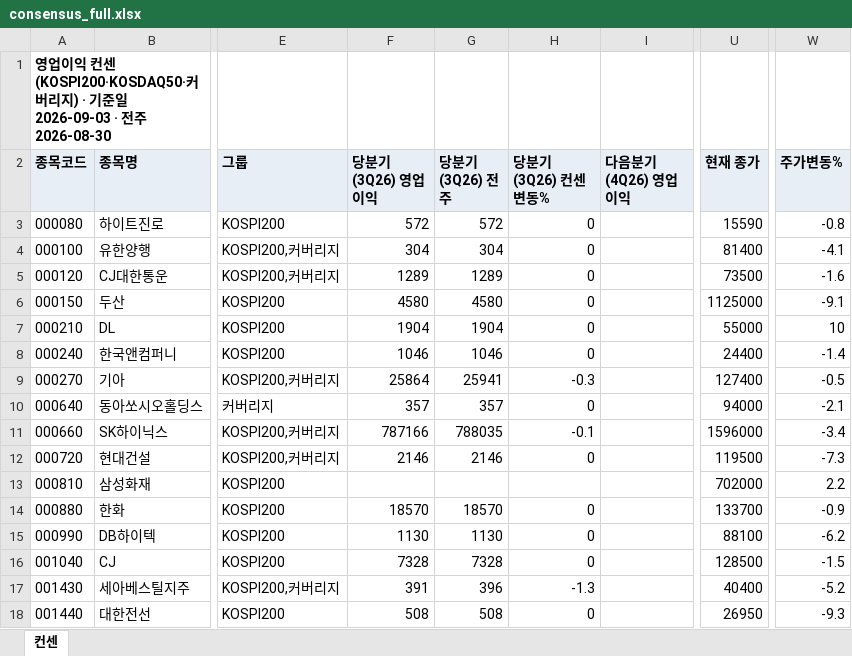
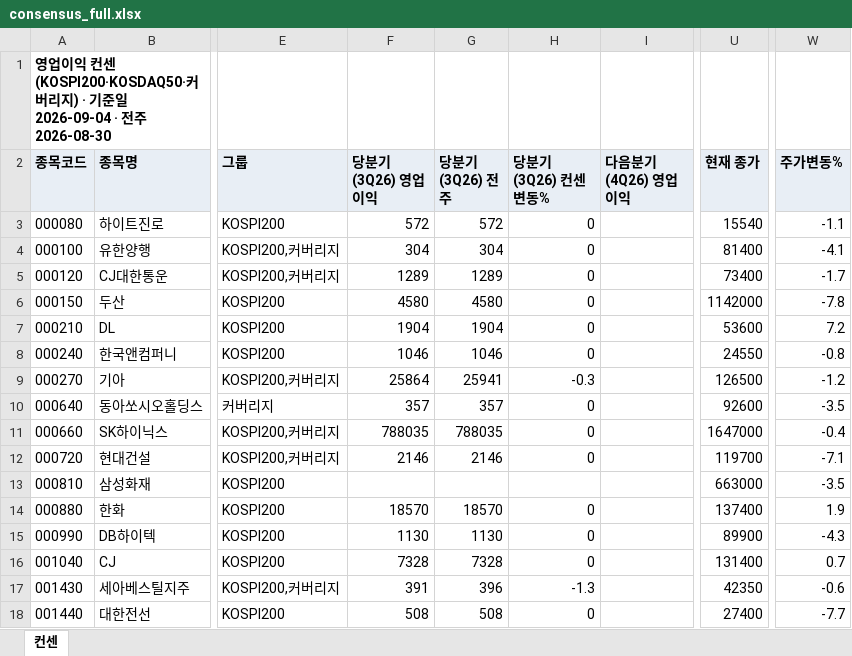
Before and after one commit to gschoie/GS-DB2, an Excel workbook: telegram_research_dashboard/static/consensus_full.xlsx, sheet 컨센, drawn as a sheet; only a part is shown, gaps mark what is left out; values as stored, in another font and other column widths than the file's, no borders; the diff covers the shown part only; the diff names each change by its address in the sheet, - before the commit and + after, or states it on an @@ line.

```diff
--- a/telegram_research_dashboard/static/consensus_full.xlsx (sheet 컨센)
+++ b/telegram_research_dashboard/static/consensus_full.xlsx (sheet 컨센)
-A1 (종목코드): …일 2026-09-03 · 전…
+A1 (종목코드): …일 2026-09-04 · 전…
-U3 (현재 종가): 15590
+U3 (현재 종가): 15540
-W3 (주가변동%): -0.8
+W3 (주가변동%): -1.1
-U5 (현재 종가): 73500
+U5 (현재 종가): 73400
-W5 (주가변동%): -1.6
+W5 (주가변동%): -1.7
-U6 (현재 종가): 1125000
+U6 (현재 종가): 1142000
-W6 (주가변동%): -9.1
+W6 (주가변동%): -7.8
-U7 (현재 종가): 55000
+U7 (현재 종가): 53600
-W7 (주가변동%): 10
+W7 (주가변동%): 7.2
-U8 (현재 종가): 24400
+U8 (현재 종가): 24550
-W8 (주가변동%): -1.4
+W8 (주가변동%): -0.8
-U9 (현재 종가): 127400
+U9 (현재 종가): 126500
-W9 (주가변동%): -0.5
+W9 (주가변동%): -1.2
-U10 (현재 종가): 94000
+U10 (현재 종가): 92600
-W10 (주가변동%): -2.1
+W10 (주가변동%): -3.5
-F11 (당분기(3Q26) 영업이익): 787166
+F11 (당분기(3Q26) 영업이익): 788035
-H11 (당분기(3Q26) 컨센변동%): -0.1
+H11 (당분기(3Q26) 컨센변동%): 0
-U11 (현재 종가): 1596000
+U11 (현재 종가): 1647000
-W11 (주가변동%): -3.4
+W11 (주가변동%): -0.4
-U12 (현재 종가): 119500
+U12 (현재 종가): 119700
-W12 (주가변동%): -7.3
+W12 (주가변동%): -7.1
-U13 (현재 종가): 702000
+U13 (현재 종가): 663000
-W13 (주가변동%): 2.2
+W13 (주가변동%): -3.5
-U14 (현재 종가): 133700
+U14 (현재 종가): 137400
-W14 (주가변동%): -0.9
+W14 (주가변동%): 1.9
-U15 (현재 종가): 88100
+U15 (현재 종가): 89900
-W15 (주가변동%): -6.2
+W15 (주가변동%): -4.3
-U16 (현재 종가): 128500
+U16 (현재 종가): 131400
-W16 (주가변동%): -1.5
+W16 (주가변동%): 0.7
-U17 (현재 종가): 40400
+U17 (현재 종가): 42350
-W17 (주가변동%): -5.2
+W17 (주가변동%): -0.6
-U18 (현재 종가): 26950
+U18 (현재 종가): 27400
-W18 (주가변동%): -9.3
+W18 (주가변동%): -7.7
```
Also changed, not shown: 551 edited cells elsewhere in this sheet, 3 other files.
